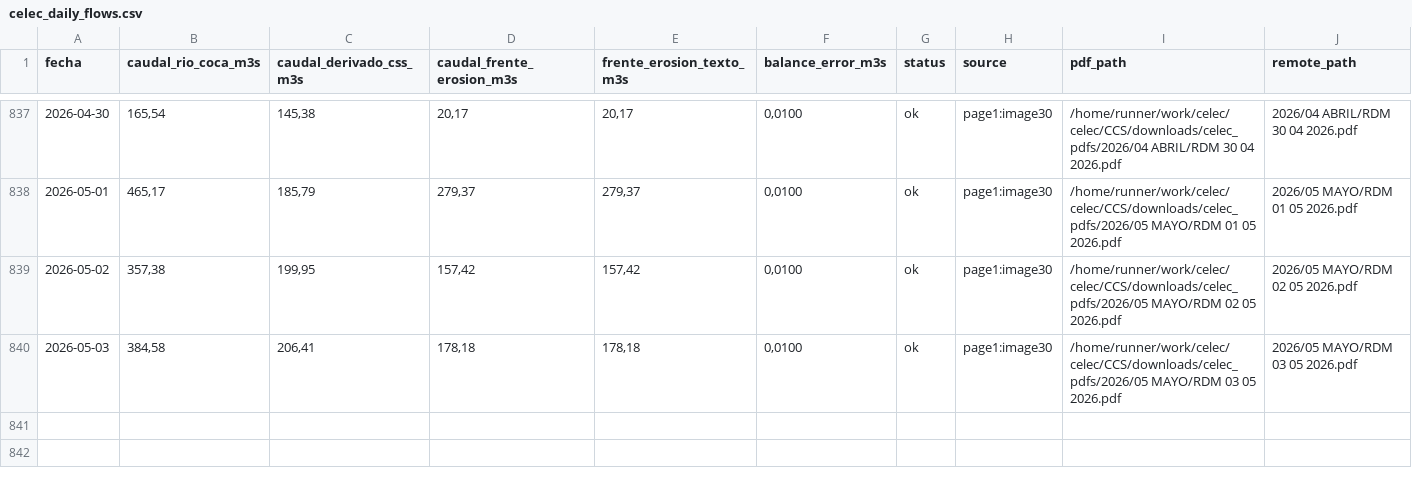
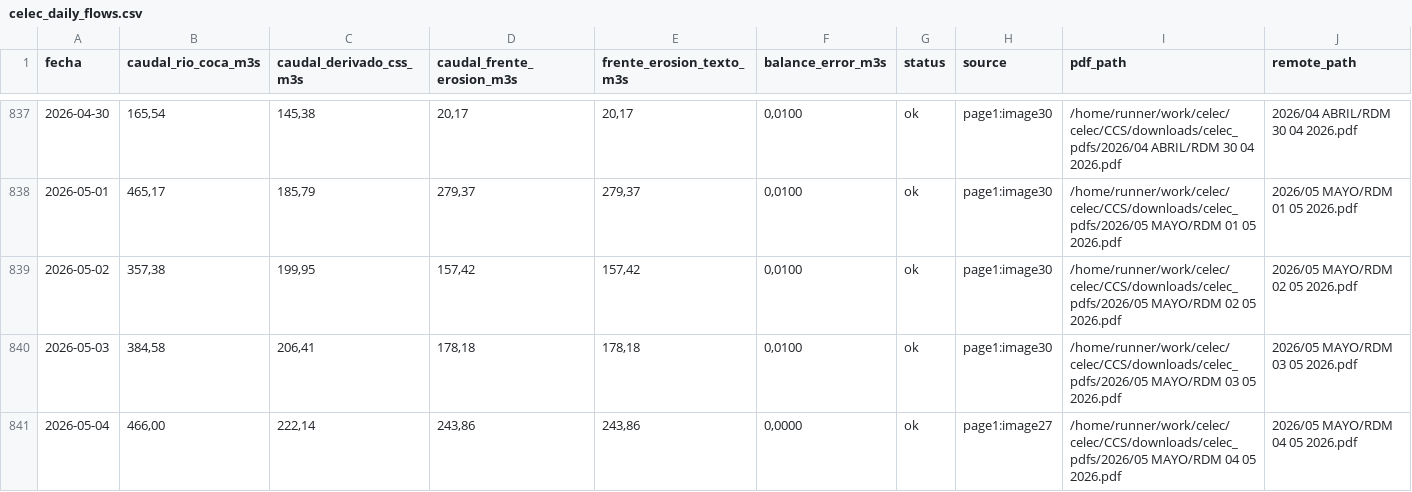
Before and after one commit to jp1309/celec, a CSV file: CCS/outputs/celec_daily_flows.csv, drawn as a sheet; only a part is shown, gaps mark what is left out; rows hold the shown columns only; the diff names each change by its address in the sheet, - before the commit and + after, or states it on an @@ line.

```diff
--- a/CCS/outputs/celec_daily_flows.csv
+++ b/CCS/outputs/celec_daily_flows.csv
+row 841: 2026-05-04 | 466,00 | 222,14 | 243,86 | 243,86 | 0,0000 | ok | page1:image27 | /home/runner/work/celec/celec/CCS/downloads/celec_pdfs/2026/05 MAYO/RDM 04 05 2026.pdf | 2026/05 MAYO/RDM 04 05 2026.pdf
```
Also changed, not shown: Hidro_mensual/Hidrología_CSR_mayo-2026.csv, Produ_mensual/Producción_CSR_mayo-2026.csv, 8 other files.
